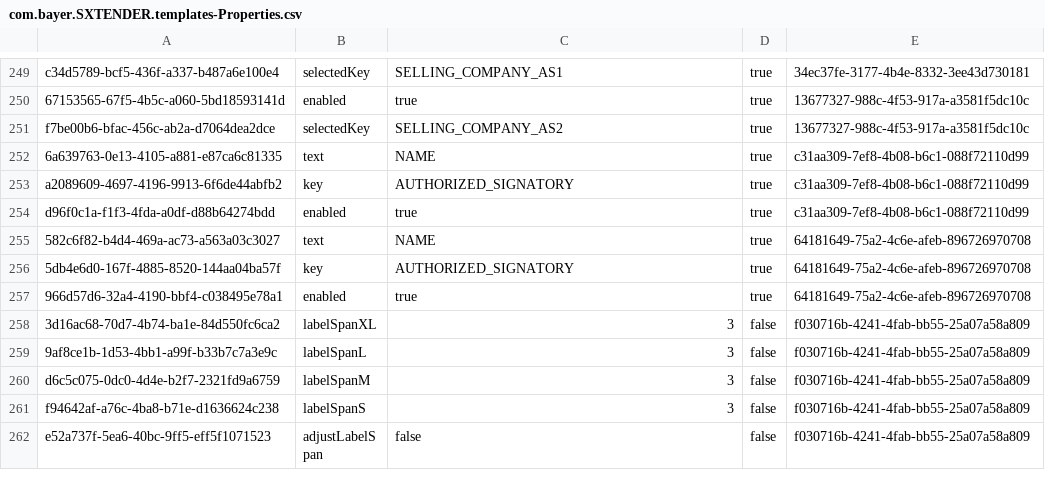
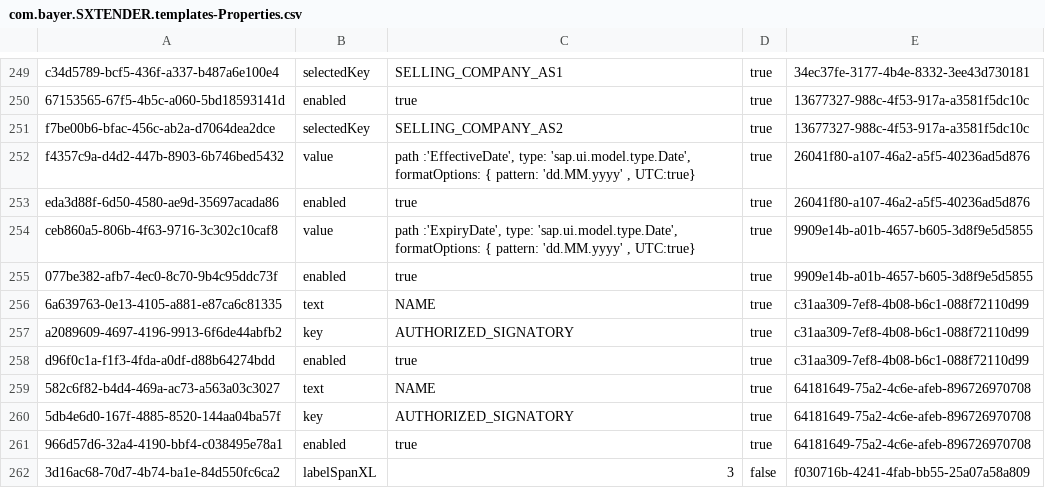
Before and after one commit to mandar-velankar/FAST_UI_TEMPLATES, a CSV file: db/data/com.bayer.SXTENDER.templates-Properties.csv, drawn as a sheet; only a part is shown, gaps mark what is left out; the shorter side is filled out with more unchanged rows; the diff names each change by its address in the sheet, - before the commit and + after, or states it on an @@ line.

```diff
--- a/db/data/com.bayer.SXTENDER.templates-Properties.csv
+++ b/db/data/com.bayer.SXTENDER.templates-Properties.csv
+row 252: f4357c9a-d4d2-447b-8903-6b746bed5432 | value | path :'EffectiveDate', type: 'sap.ui.model.type.Date', formatOptions: { pattern: 'dd.MM.yyyy' , UTC:true} | true | 26041f80-a107-46a2-a5f5-40236ad5d876
+row 253: eda3d88f-6d50-4580-ae9d-35697acada86 | enabled | true | true | 26041f80-a107-46a2-a5f5-40236ad5d876
+row 254: ceb860a5-806b-4f63-9716-3c302c10caf8 | value | path :'ExpiryDate', type: 'sap.ui.model.type.Date', formatOptions: { pattern: 'dd.MM.yyyy' , UTC:true} | true | 9909e14b-a01b-4657-b605-3d8f9e5d5855
+row 255: 077be382-afb7-4ec0-8c70-9b4c95ddc73f | enabled | true | true | 9909e14b-a01b-4657-b605-3d8f9e5d5855
```
Also changed, not shown: db/data/com.bayer.SXTENDER.templates-Control.csv, db/data/com.bayer.SXTENDER.templates-FormElement.csv.
